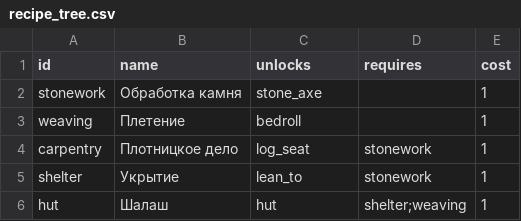
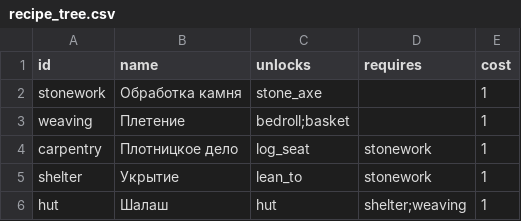
Before and after one commit to Chikkl/ember-wayfarer, a CSV file: data/recipe_tree.csv, drawn as a sheet.

Commit message:
docs: Close gathering open questions
- gathering.md v0.2: store loot in woven baskets unlocked by the
  weaving node; chests come later with woodworking
- Tools do not wear out in step 1, durability comes later
- Resources respawn at the same rate across the whole map; sketch
  stumps and saplings as a future mechanic
- Show a progress bar over a node while it is being hit
- Dropped loot and items disappear after ground_item_lifetime
- data/: basket_slots and ground_item_lifetime, basket in the
  weaving node
- Add decision log entries and the basket term to the glossary
- Fix the date of the hybrid stamina decision

```diff
--- a/data/recipe_tree.csv
+++ b/data/recipe_tree.csv
@@ -2,3 +2,3 @@ id,name,unlocks,requires,cost
 stonework,Обработка камня,stone_axe,,1
-weaving,Плетение,bedroll,,1
+weaving,Плетение,bedroll;basket,,1
 carpentry,Плотницкое дело,log_seat,stonework,1
```
Also changed, not shown: 7 other files.
